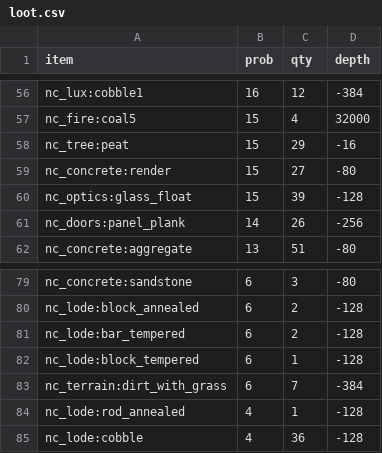
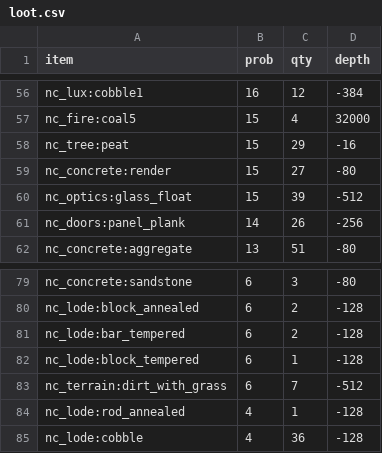
Before and after one commit to ZajacMo/nodecore, a CSV file: mods/nc_loot/loot.csv, drawn as a sheet; only a part is shown, gaps mark what is left out.

Commit message:
Dungeon stonework API, restrict a few more loot items
Add a generic method to get stonework materials for dungeon
brick generation so we can extend dungeon bricking while keeping
the same pattern of mixed cobble/bricks/bonded.

```diff
--- a/mods/nc_loot/loot.csv
+++ b/mods/nc_loot/loot.csv
@@ -59,3 +59,3 @@ nc_tree:peat,15,29,-16
 nc_concrete:render,15,27,-80
-nc_optics:glass_float,15,39,-128
+nc_optics:glass_float,15,39,-512
 nc_doors:panel_plank,14,26,-256
@@ -82,3 +82,3 @@ nc_lode:bar_tempered,6,2,-128
 nc_lode:block_tempered,6,1,-128
-nc_terrain:dirt_with_grass,6,7,-384
+nc_terrain:dirt_with_grass,6,7,-512
 nc_lode:rod_annealed,4,1,-128
```
Also changed, not shown: 1 other file.
